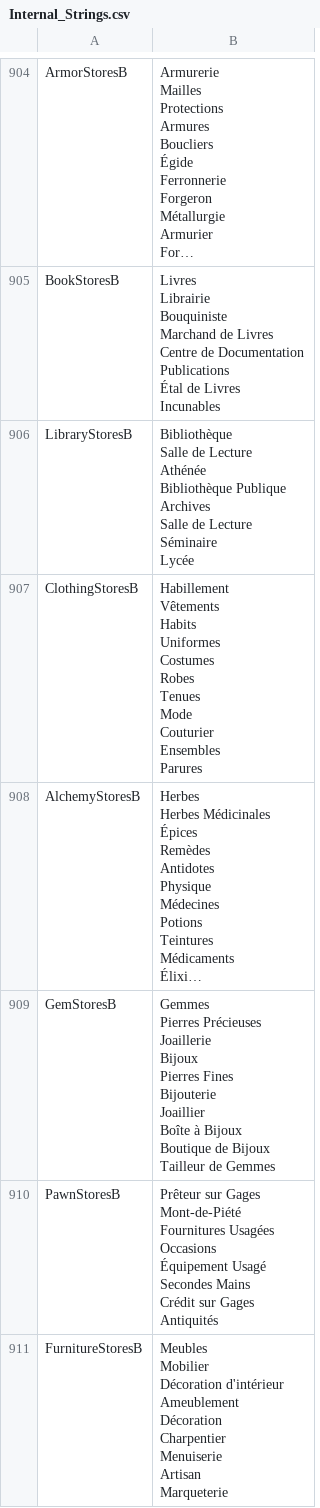
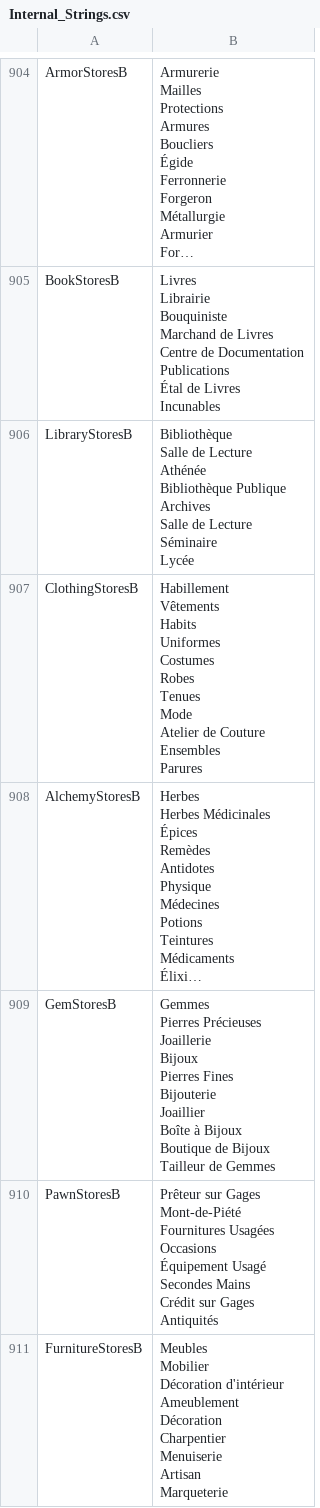
Before and after one commit to Daneel53/DFU-en-francais, a CSV file: Fichiers pour DFU/Text/Internal_Strings.csv, drawn as a sheet; only a part is shown, gaps mark what is left out; long unchanged cells end in …; ↵ is a line break in a cell; the diff names each change by its address in the sheet, - before the commit and + after, or states it on an @@ line.

Commit message:
Couturier -> Atelier de Couture

```diff
--- a/Fichiers pour DFU/Text/Internal_Strings.csv
+++ b/Fichiers pour DFU/Text/Internal_Strings.csv
-B907: …Tenues ↵ Mode ↵ Couturier ↵ Ensembles ↵ Parures
+B907: …Tenues ↵ Mode ↵ Atelier de Couture ↵ Ensembles ↵ Parures
```
Also changed, not shown: 1 other file.
